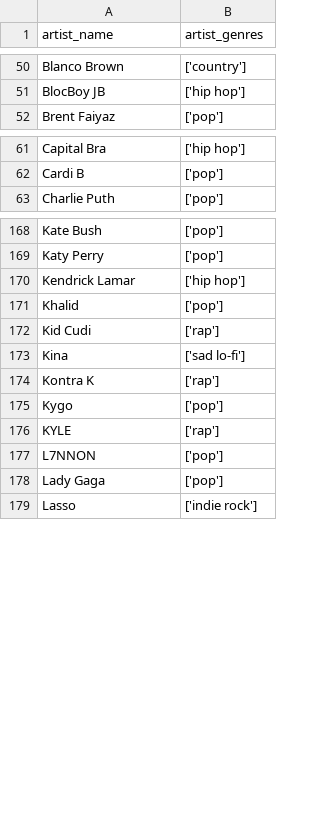
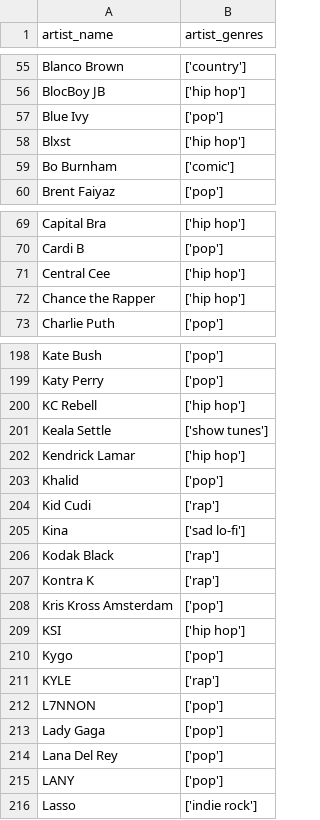
Before and after one commit to Azykan/Final-Project, a CSV file: Resources/cleaned_artist_genres_full.csv, drawn as a sheet; only a part is shown, gaps mark what is left out; the diff covers the shown part only.

```diff
--- a/Resources/cleaned_artist_genres_full.csv
+++ b/Resources/cleaned_artist_genres_full.csv
@@ -51,2 +56,5 @@ Blanco Brown,['country']
 BlocBoy JB,['hip hop']
+Blue Ivy,['pop']
+Blxst,['hip hop']
+Bo Burnham,['comic']
 Brent Faiyaz,['pop']
@@ -62,2 +70,4 @@ Capital Bra,['hip hop']
 Cardi B,['pop']
+Central Cee,['hip hop']
+Chance the Rapper,['hip hop']
 Charlie Puth,['pop']
@@ -169,2 +199,4 @@ Kate Bush,['pop']
 Katy Perry,['pop']
+KC Rebell,['hip hop']
+Keala Settle,['show tunes']
 Kendrick Lamar,['hip hop']
@@ -173,3 +205,6 @@ Kid Cudi,['rap']
 Kina,['sad lo-fi']
+Kodak Black,['rap']
 Kontra K,['rap']
+Kris Kross Amsterdam,['pop']
+KSI,['hip hop']
 Kygo,['pop']
@@ -178,2 +213,4 @@ L7NNON,['pop']
 Lady Gaga,['pop']
+Lana Del Rey,['pop']
+LANY,['pop']
 Lasso,['indie rock']
```
Also changed, not shown: 62 added rows and 1 edited cell elsewhere in this file, Resources/regional_global_weekly_full.csv, 4 other files.
